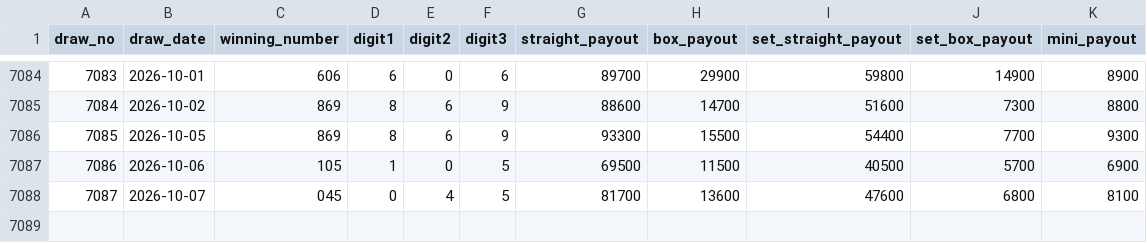
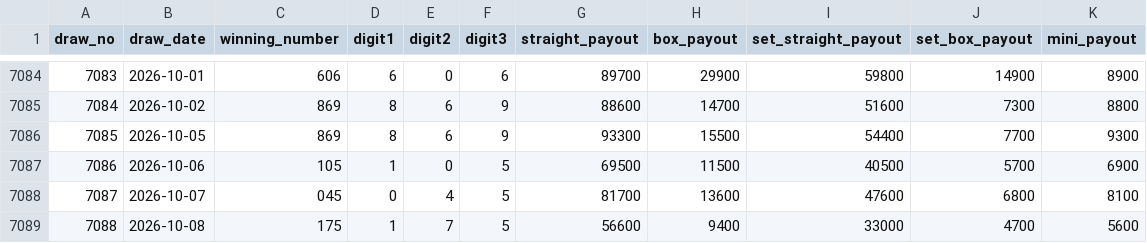
Before and after one commit to hazimekom/numbers4-api, a CSV file: data/numbers3_results_v2.csv, drawn as a sheet; only a part is shown, gaps mark what is left out.

```diff
--- a/data/numbers3_results_v2.csv
+++ b/data/numbers3_results_v2.csv
@@ -7088 +7088,2 @@
 7087,2026-10-07,045,0,4,5,81700,13600,47600,6800,8100
+7088,2026-10-08,175,1,7,5,56600,9400,33000,4700,5600
```
Also changed, not shown: data/numbers4_results.csv, data/numbers4_results_v2.csv, 12 other files.
